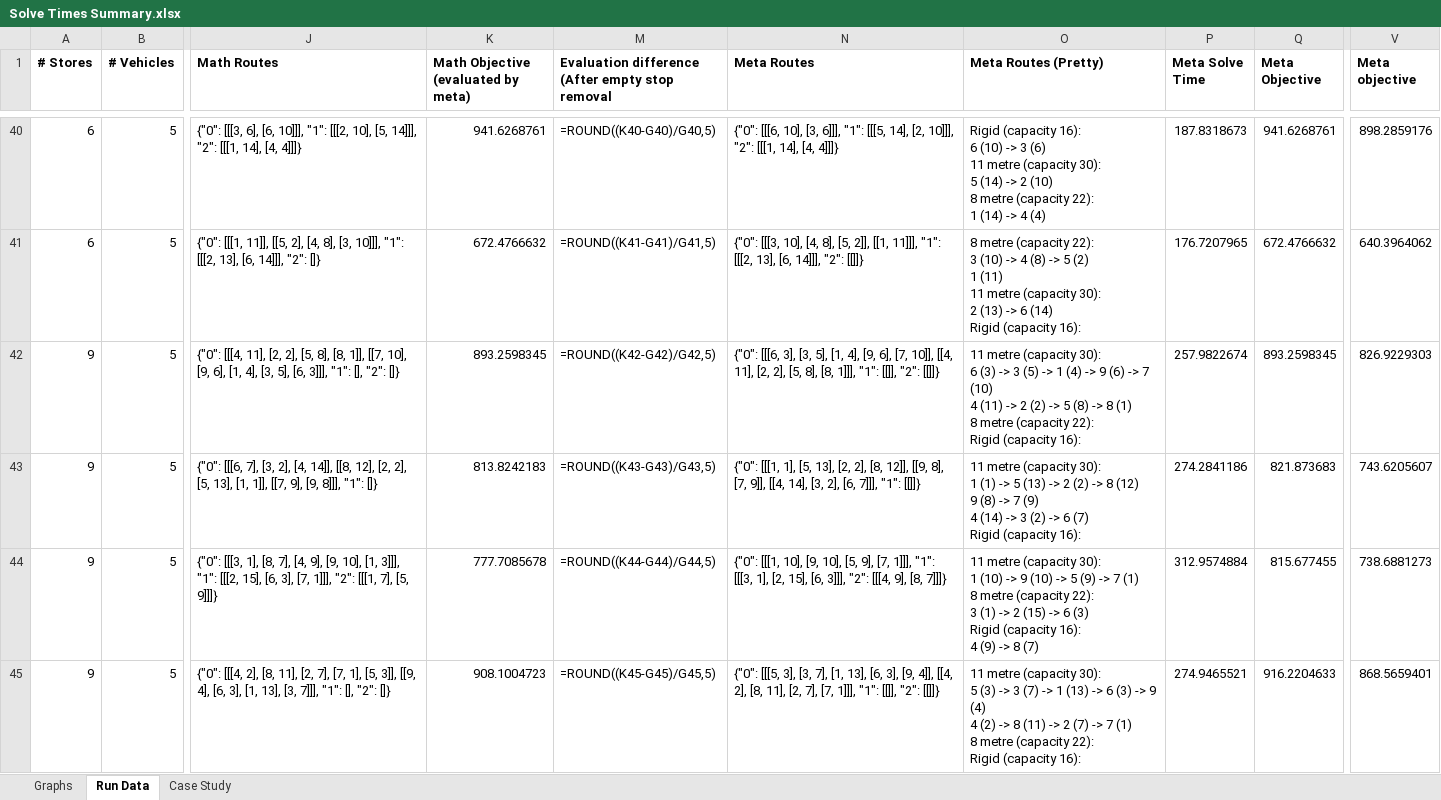
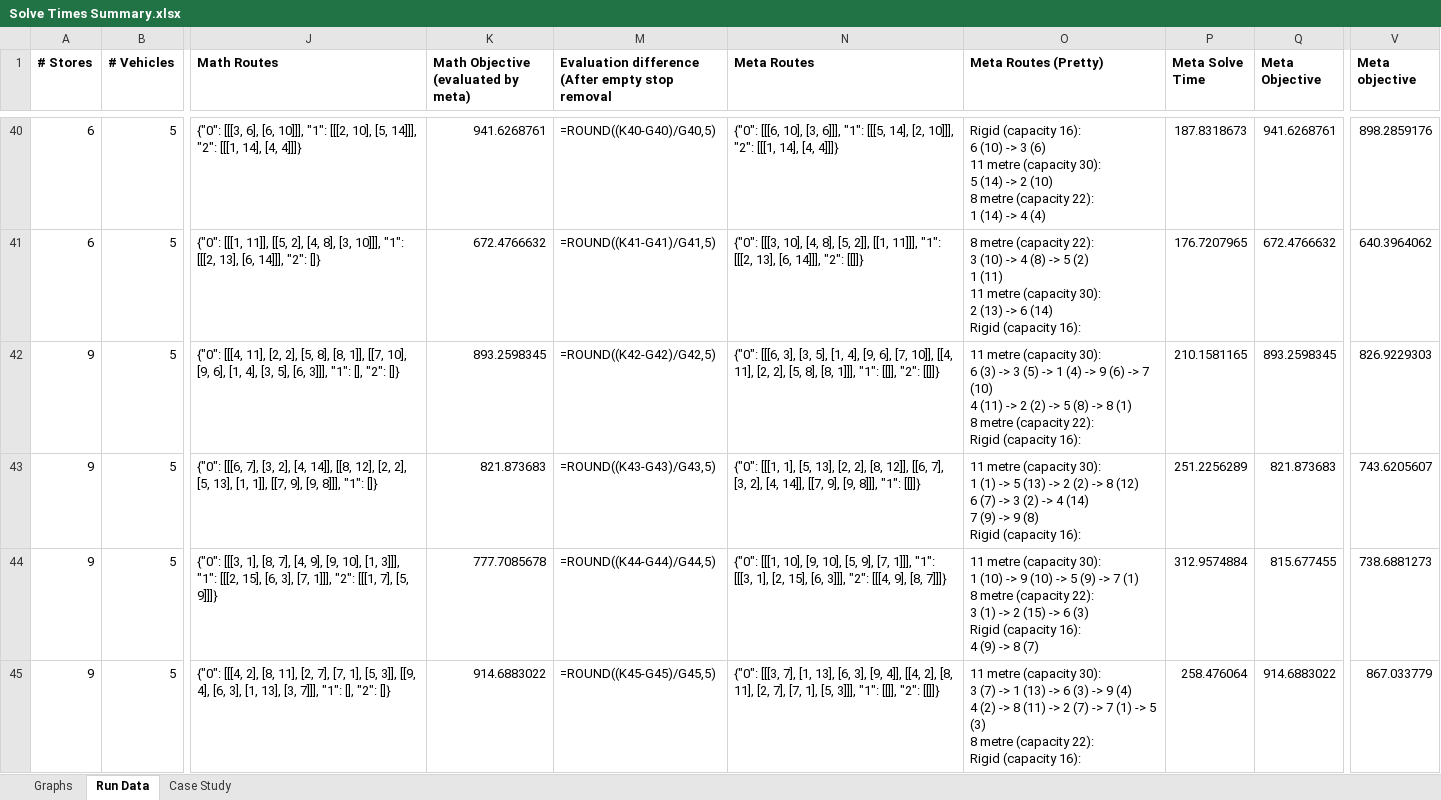
Before and after one commit to Greatmar2/VRP-Case-Study, an Excel workbook: vrp_case_study/Solve Times Summary.xlsx, sheet Run Data, drawn as a sheet; only a part is shown, gaps mark what is left out; values as stored, in another font and other column widths than the file's, no borders; formulas without a stored value are shown as written; conditional formats not drawn; ↵ is a line break in a cell; the diff covers the shown part only; the diff names each change by its address in the sheet, - before the commit and + after, or states it on an @@ line.

```diff
--- a/vrp_case_study/Solve Times Summary.xlsx (sheet Run Data)
+++ b/vrp_case_study/Solve Times Summary.xlsx (sheet Run Data)
-P42 (Meta Solve Time): 257.9822674
+P42 (Meta Solve Time): 210.1581165
-K43: 813.8242183
+K43: 821.873683
-N43 (Meta Routes): …[8, 12]], [[9, 8], [7, 9]], [[4, 14], [3, 2], [6, 7]]], "1": [[]]}
+N43 (Meta Routes): …[8, 12]], [[6, 7], [3, 2], [4, 14]], [[7, 9], [9, 8]]], "1": [[]]}
-O43 (Meta Routes (Pretty)): …8 (12) ↵ 9 (8) -> 7 (9) ↵ 4 (14) -> 3 (2) -> 6 (7) ↵ Rigid (capacity…
+O43 (Meta Routes (Pretty)): …8 (12) ↵ 6 (7) -> 3 (2) -> 4 (14) ↵ 7 (9) -> 9 (8) ↵ Rigid (capacity…
-P43 (Meta Solve Time): 274.2841186
+P43 (Meta Solve Time): 251.2256289
-K45: 908.1004723
+K45: 914.6883022
-N45 (Meta Routes): {"0": [[[5, 3], [3, 7], [1, 13], [6, 3], [9, 4]], [[4, 2], [8, 11], [2, 7], [7, 1]]], "1": [[]],…
+N45 (Meta Routes): {"0": [[[3, 7], [1, 13], [6, 3], [9, 4]], [[4, 2], [8, 11], [2, 7], [7, 1], [5, 3]]], "1": [[]],…
-O45 (Meta Routes (Pretty)): …(capacity 30): ↵ 5 (3) -> 3 (7) -> 1 (13) -> 6 (3) -> 9 (4) ↵ 4 (2) -> 8 (11) -> 2 (7) -> 7 (1) ↵ 8 metre…
+O45 (Meta Routes (Pretty)): …(capacity 30): ↵ 3 (7) -> 1 (13) -> 6 (3) -> 9 (4) ↵ 4 (2) -> 8 (11) -> 2 (7) -> 7 (1) -> 5 (3) ↵ 8 metre…
-P45 (Meta Solve Time): 274.9465521
+P45 (Meta Solve Time): 258.476064
-Q45 (Meta Objective): 916.2204633
+Q45 (Meta Objective): 914.6883022
-V45 (Meta objective): 868.5659401
+V45 (Meta objective): 867.033779
```
Also changed, not shown: 84 edited cells elsewhere in this sheet, charts or pictures, 1 other file.
